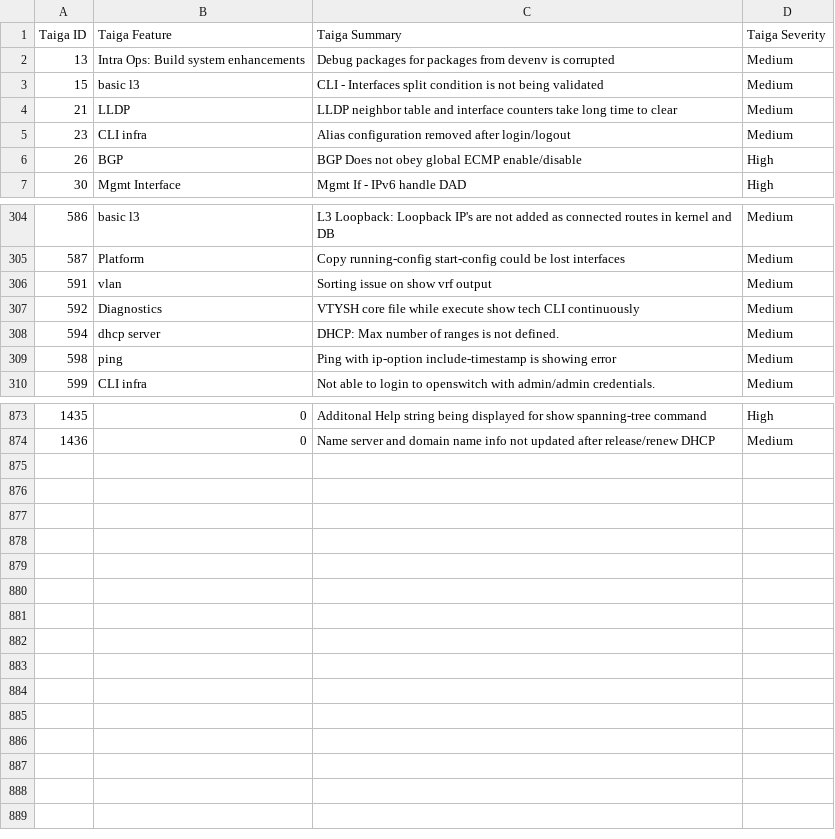
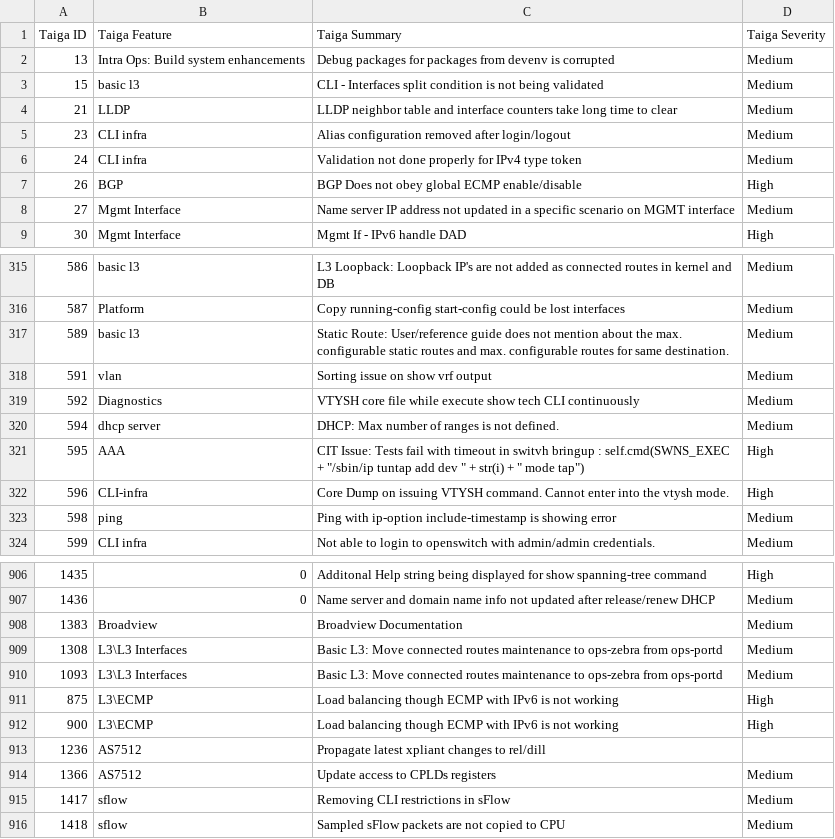
Before and after one commit to OpenSwitchNOS/openswitch-infra-commit-validation, a CSV file: TaigaApprovedDefects.csv, drawn as a sheet; only a part is shown, gaps mark what is left out; the diff covers the shown part only.

Commit message:
June 20, 11:15 am
Signed-off-by: Crosser <barbara.crosser@hpe.com>

```diff
--- a/TaigaApprovedDefects.csv
+++ b/TaigaApprovedDefects.csv
@@ -5,3 +5,5 @@ Taiga ID   ,Taiga Feature,Taiga Summary,Taiga Severity
 23,CLI infra,Alias configuration removed after login/logout,Medium
+24,CLI infra,Validation not done properly for IPv4 type token,Medium
 26,BGP,BGP Does not obey global ECMP enable/disable,High
+27,Mgmt Interface,Name server IP address not updated in a specific scenario on MGMT interface,Medium
 30,Mgmt Interface,Mgmt If - IPv6 handle DAD,High
@@ -305,2 +316,3 @@ Taiga ID   ,Taiga Feature,Taiga Summary,Taiga Severity
 587,Platform,Copy running-config start-config could be lost interfaces,Medium
+589,basic l3,Static Route: User/reference guide does not mention about the max. configurable static routes and max. configurable routes for same destination.,Medium
 591,vlan,Sorting issue on show vrf output,Medium
@@ -308,2 +320,4 @@ Taiga ID   ,Taiga Feature,Taiga Summary,Taiga Severity
 594,dhcp server,DHCP: Max number of ranges is not defined.,Medium
+595,AAA,"CIT Issue:  Tests fail with timeout in switvh bringup : self.cmd(SWNS_EXEC + ""/sbin/ip tuntap add dev "" + str(i) + "" mode tap"")",High
+596,CLI-infra,Core Dump on issuing VTYSH command. Cannot enter into the vtysh mode.,High
 598,ping,Ping with ip-option include-timestamp is showing error,Medium
@@ -874 +907,10 @@ Taiga ID   ,Taiga Feature,Taiga Summary,Taiga Severity
 1436,0,Name server and domain name info not updated after release/renew DHCP,Medium
+1383,Broadview,Broadview Documentation,Medium
+1308,L3\L3 Interfaces,Basic L3: Move connected routes maintenance to ops-zebra from ops-portd,Medium
+1093,L3\L3 Interfaces,Basic L3: Move connected routes maintenance to ops-zebra from ops-portd,Medium
+875,L3\ECMP,Load balancing though ECMP with IPv6 is not working,High
+900,L3\ECMP,Load balancing though ECMP with IPv6 is not working,High
+1236,AS7512,Propagate latest xpliant changes to rel/dill,
+1366,AS7512,Update access to CPLDs registers,Medium
+1417,sflow,Removing CLI restrictions in sFlow,Medium
+1418,sflow,Sampled sFlow packets are not copied to CPU,Medium
```
Also changed, not shown: 28 added rows elsewhere in this file.
